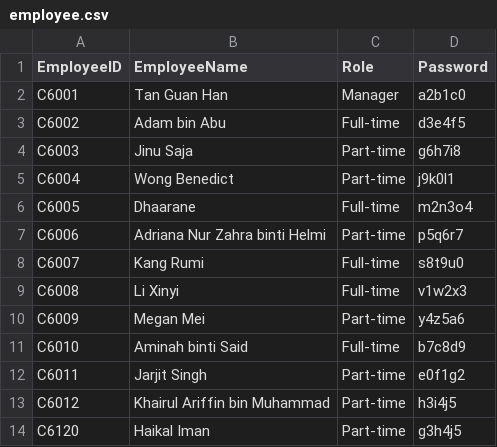
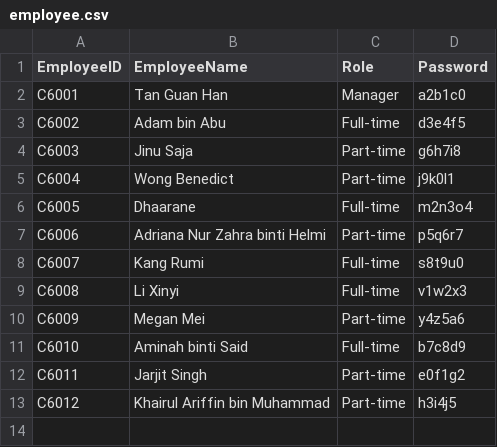
Before and after one commit to Aidah-2025/GoldenHourStoreManagementSystem, a CSV file: AidahTestProject/employee.csv, drawn as a sheet.

Commit message:
reset employee.csv

```diff
--- a/AidahTestProject/employee.csv
+++ b/AidahTestProject/employee.csv
@@ -13,2 +13 @@ C6011,Jarjit Singh,Part-time,e0f1g2
 C6012,Khairul Ariffin bin Muhammad,Part-time,h3i4j5
-C6120,Haikal Iman,Part-time,g3h4j5
```
Also changed, not shown: 1 other file.
